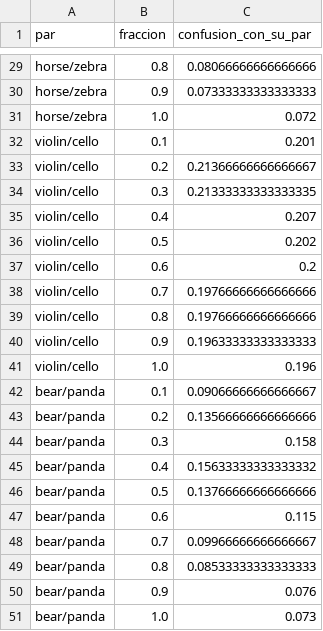
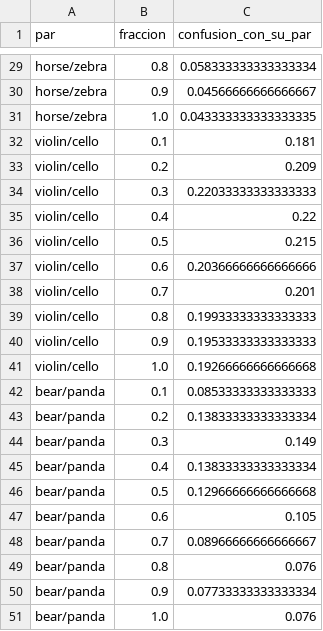
Before and after one commit to Faalvial/Quick-Draw, a CSV file: trabajo/resultados/validacion/separacion_pares.csv, drawn as a sheet; only a part is shown, gaps mark what is left out; the diff covers the shown part only; the diff names each change by its address in the sheet, - before the commit and + after, or states it on an @@ line.

```diff
--- a/trabajo/resultados/validacion/separacion_pares.csv
+++ b/trabajo/resultados/validacion/separacion_pares.csv
-C29 (confusion_con_su_par): 0.08066666666666666
+C29 (confusion_con_su_par): 0.058333333333333334
-C30 (confusion_con_su_par): 0.07333333333333333
+C30 (confusion_con_su_par): 0.04566666666666667
-C31 (confusion_con_su_par): 0.072
+C31 (confusion_con_su_par): 0.043333333333333335
-C32 (confusion_con_su_par): 0.201
+C32 (confusion_con_su_par): 0.181
-C33 (confusion_con_su_par): 0.21366666666666667
+C33 (confusion_con_su_par): 0.209
-C34 (confusion_con_su_par): 0.21333333333333335
+C34 (confusion_con_su_par): 0.22033333333333333
-C35 (confusion_con_su_par): 0.207
+C35 (confusion_con_su_par): 0.22
-C36 (confusion_con_su_par): 0.202
+C36 (confusion_con_su_par): 0.215
-C37 (confusion_con_su_par): 0.2
+C37 (confusion_con_su_par): 0.20366666666666666
-C38 (confusion_con_su_par): 0.19766666666666666
+C38 (confusion_con_su_par): 0.201
-C39 (confusion_con_su_par): 0.19766666666666666
+C39 (confusion_con_su_par): 0.19933333333333333
-C40 (confusion_con_su_par): 0.19633333333333333
+C40 (confusion_con_su_par): 0.19533333333333333
-C41 (confusion_con_su_par): 0.196
+C41 (confusion_con_su_par): 0.19266666666666668
-C42 (confusion_con_su_par): 0.09066666666666667
+C42 (confusion_con_su_par): 0.08533333333333333
-C43 (confusion_con_su_par): 0.13566666666666666
+C43 (confusion_con_su_par): 0.13833333333333334
-C44 (confusion_con_su_par): 0.158
+C44 (confusion_con_su_par): 0.149
-C45 (confusion_con_su_par): 0.15633333333333332
+C45 (confusion_con_su_par): 0.13833333333333334
-C46 (confusion_con_su_par): 0.13766666666666666
+C46 (confusion_con_su_par): 0.12966666666666668
-C47 (confusion_con_su_par): 0.115
+C47 (confusion_con_su_par): 0.105
-C48 (confusion_con_su_par): 0.09966666666666667
+C48 (confusion_con_su_par): 0.08966666666666667
-C49 (confusion_con_su_par): 0.08533333333333333
+C49 (confusion_con_su_par): 0.076
-C50 (confusion_con_su_par): 0.076
+C50 (confusion_con_su_par): 0.07733333333333334
-C51 (confusion_con_su_par): 0.073
+C51 (confusion_con_su_par): 0.076
```
Also changed, not shown: 26 edited cells elsewhere in this file, trabajo/resultados/validacion/metricas.csv, trabajo/resultados/validacion/metricas_media_desviacion.csv, 53 other files.
